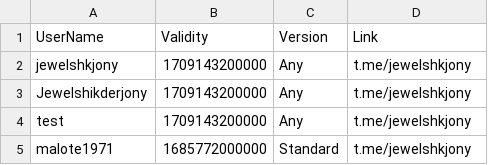
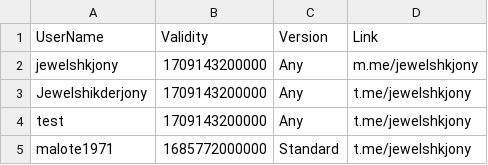
Before and after one commit to jewelshkjony/PublicFolder, a CSV file: AdmobLicense.csv, drawn as a sheet.

Commit message:
Update AdmobLicense.csv

```diff
--- a/AdmobLicense.csv
+++ b/AdmobLicense.csv
@@ -1,3 +1,3 @@
 UserName,Validity,Version,Link
-jewelshkjony,1709143200000,Any,t.me/jewelshkjony
+jewelshkjony,1709143200000,Any,m.me/jewelshkjony
 Jewelshikderjony,1709143200000,Any,t.me/jewelshkjony
```
